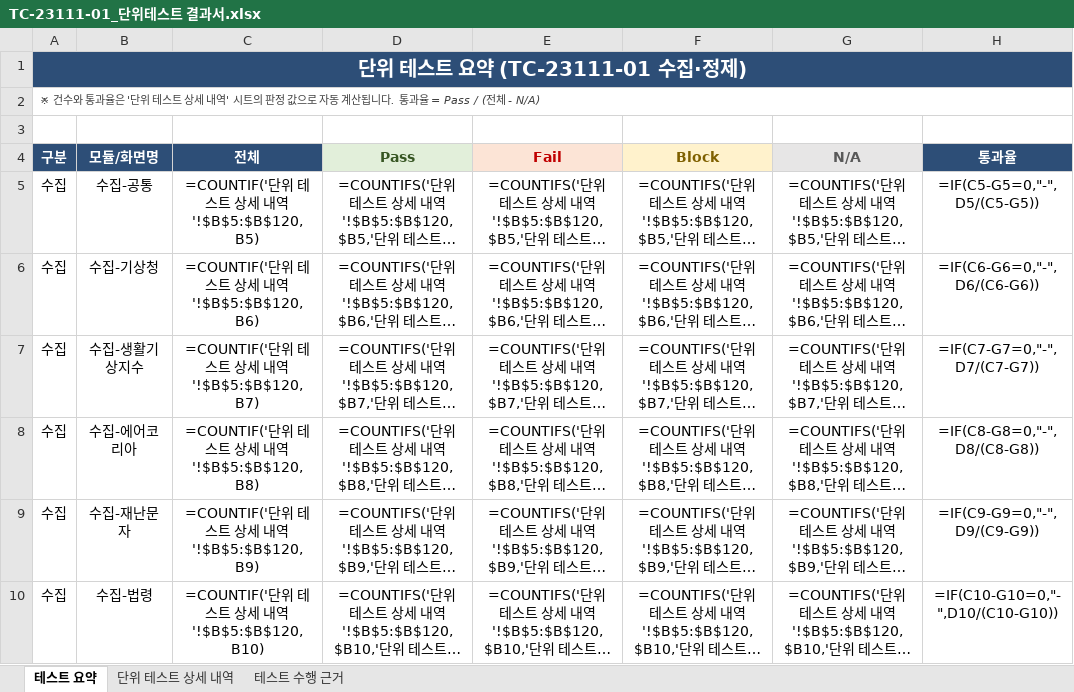
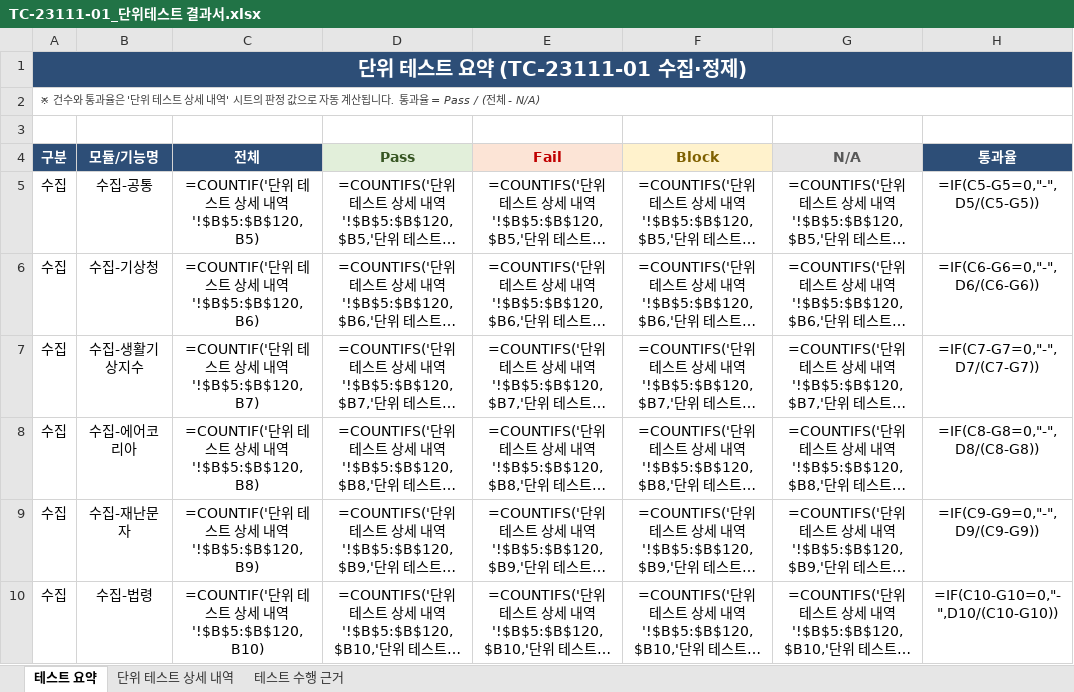
Before and after one commit to twolinecloud/data_external-collector-4ezsdzbtld, an Excel workbook: docs/TC-23111-01_단위테스트 결과서.xlsx, sheet 테스트 요약, drawn as a sheet; only a part is shown; long unchanged cells end in …; values as stored, in another font and other column widths than the file's, no borders; formulas without a stored value are shown as written; the diff names each change by its address in the sheet, - before the commit and + after, or states it on an @@ line.

Commit message:
docs: 단위테스트 결과서(TC-23111-01) 내용 보완

```diff
--- a/docs/TC-23111-01_단위테스트 결과서.xlsx (sheet 테스트 요약)
+++ b/docs/TC-23111-01_단위테스트 결과서.xlsx (sheet 테스트 요약)
-B4: 모듈/화면명
+B4: 모듈/기능명
```
Also changed, not shown: sheet 단위 테스트 상세 내역.
